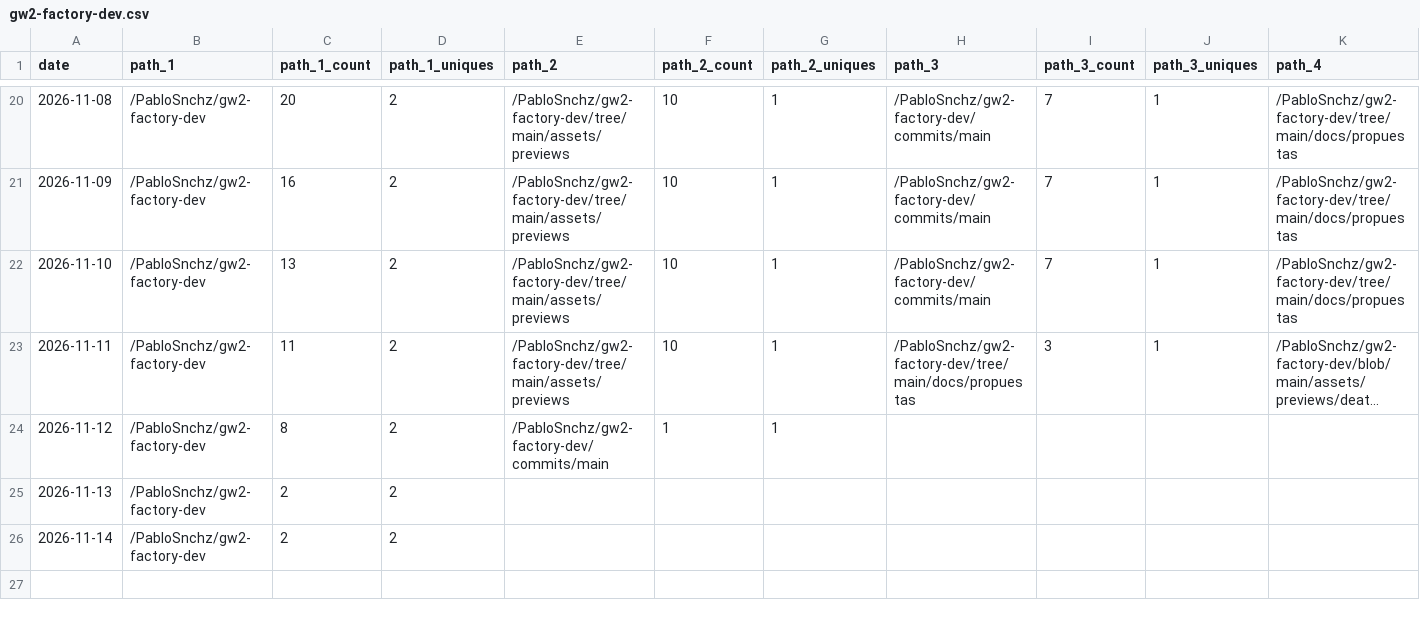
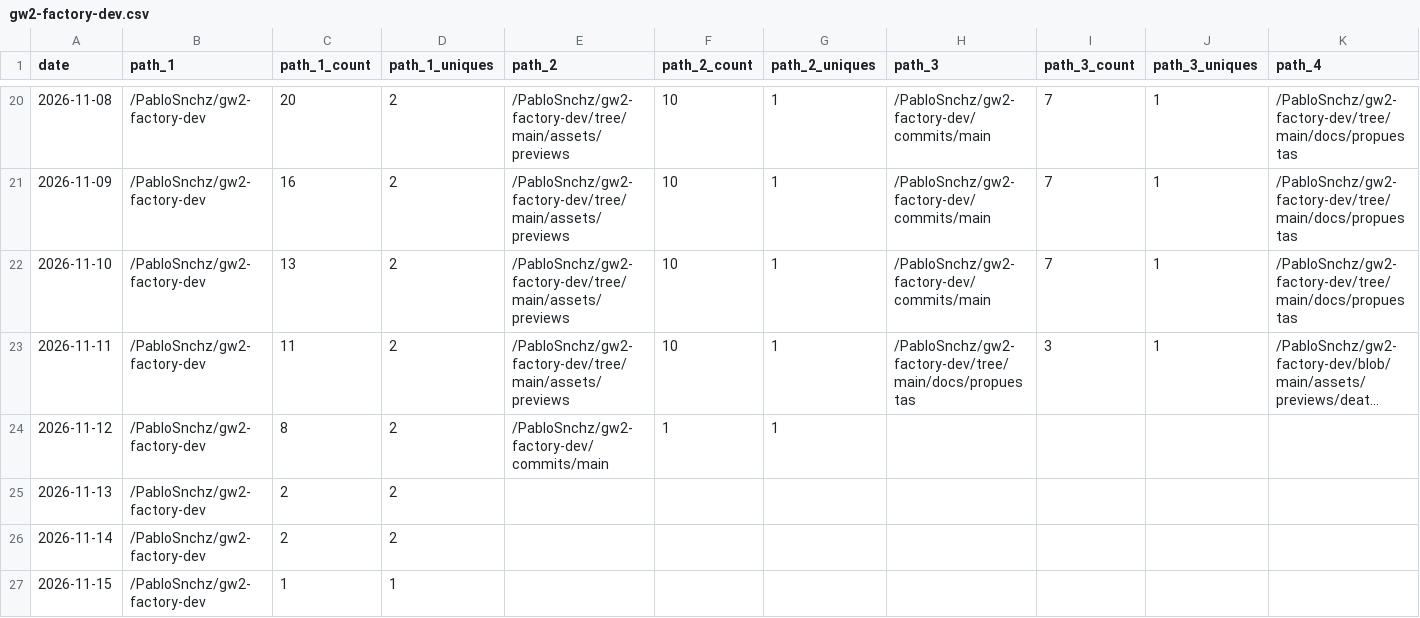
Before and after one commit to PabloSnchz/github-repo-traffic-stats, a CSV file: data/github_paths/gw2-factory-dev.csv, drawn as a sheet; only a part is shown, gaps mark what is left out; long unchanged cells end in …; rows hold the shown columns only; the diff names each change by its address in the sheet, - before the commit and + after, or states it on an @@ line.

```diff
--- a/data/github_paths/gw2-factory-dev.csv
+++ b/data/github_paths/gw2-factory-dev.csv
+row 27: 2026-11-15 | /PabloSnchz/gw2-factory-dev | 1 | 1
```
Also changed, not shown: data/github_paths/gw2-wallet-ligero.csv, data/github_paths/la-guarida.csv, 5 other files.
